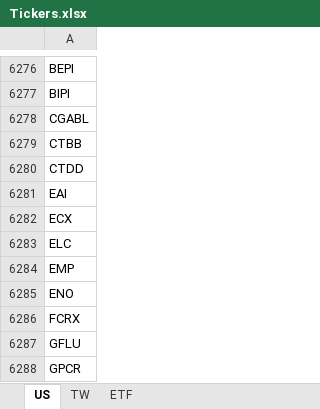
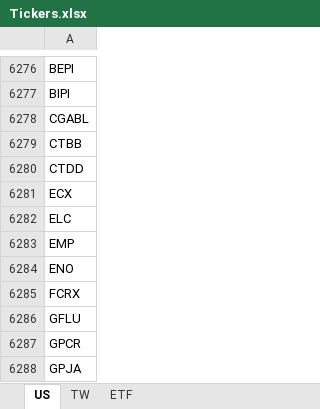
Before and after one commit to RojerChien/StockScreener, an Excel workbook: Tickers.xlsx, sheet US, drawn as a sheet; only a part is shown, gaps mark what is left out; the shorter side is filled out with more unchanged rows; values as stored, in another font and other column widths than the file's, no borders; the diff names each change by its address in the sheet, - before the commit and + after, or states it on an @@ line.

```diff
--- a/Tickers.xlsx (sheet US)
+++ b/Tickers.xlsx (sheet US)
-row 6281: EAI
```
Also changed, not shown: 2 other files.
